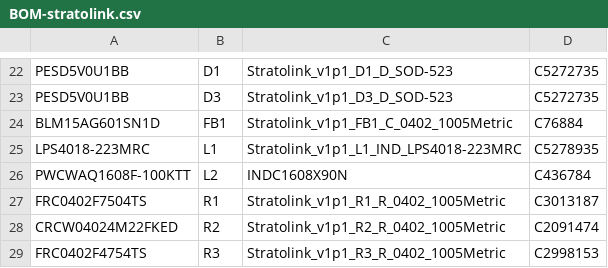
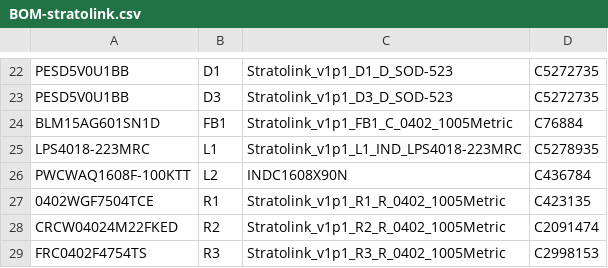
Before and after one commit to Stratolink-hq/Stratolink, a CSV file: hardware/gerbers/v1.1-resubmit-20261108/BOM-stratolink.csv, drawn as a sheet; only a part is shown, gaps mark what is left out.

```diff
--- a/hardware/gerbers/v1.1-resubmit-20261108/BOM-stratolink.csv
+++ b/hardware/gerbers/v1.1-resubmit-20261108/BOM-stratolink.csv
@@ -26,3 +26,3 @@ LPS4018-223MRC,L1,Stratolink_v1p1_L1_IND_LPS4018-223MRC,C5278935
 PWCWAQ1608F-100KTT,L2,INDC1608X90N,C436784
-FRC0402F7504TS,R1,Stratolink_v1p1_R1_R_0402_1005Metric,C3013187
+0402WGF7504TCE,R1,Stratolink_v1p1_R1_R_0402_1005Metric,C423135
 CRCW04024M22FKED,R2,Stratolink_v1p1_R2_R_0402_1005Metric,C2091474
```
Also changed, not shown: 37 other files.
